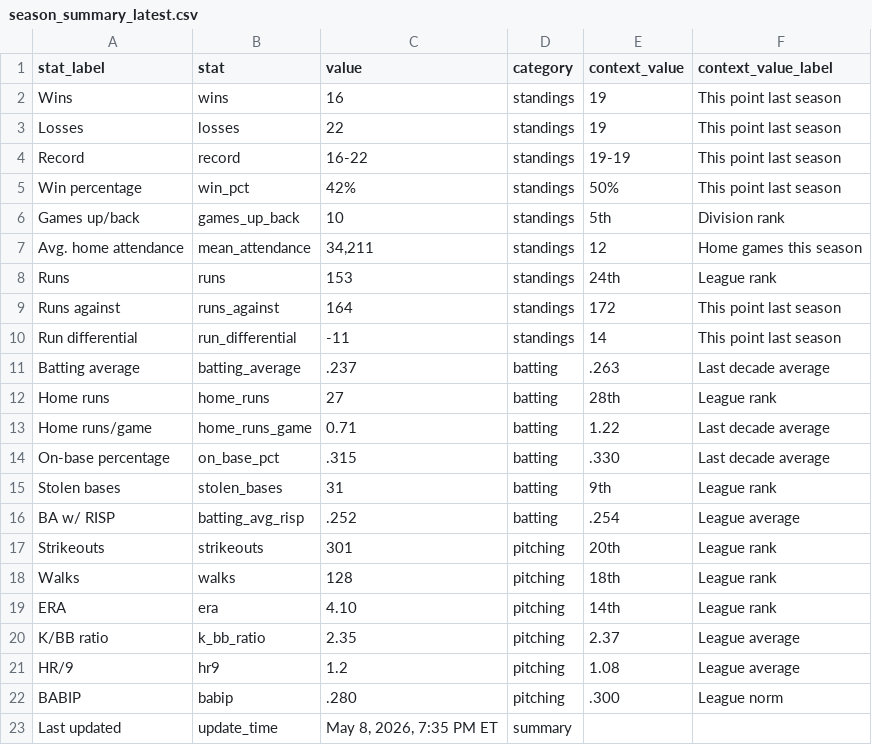
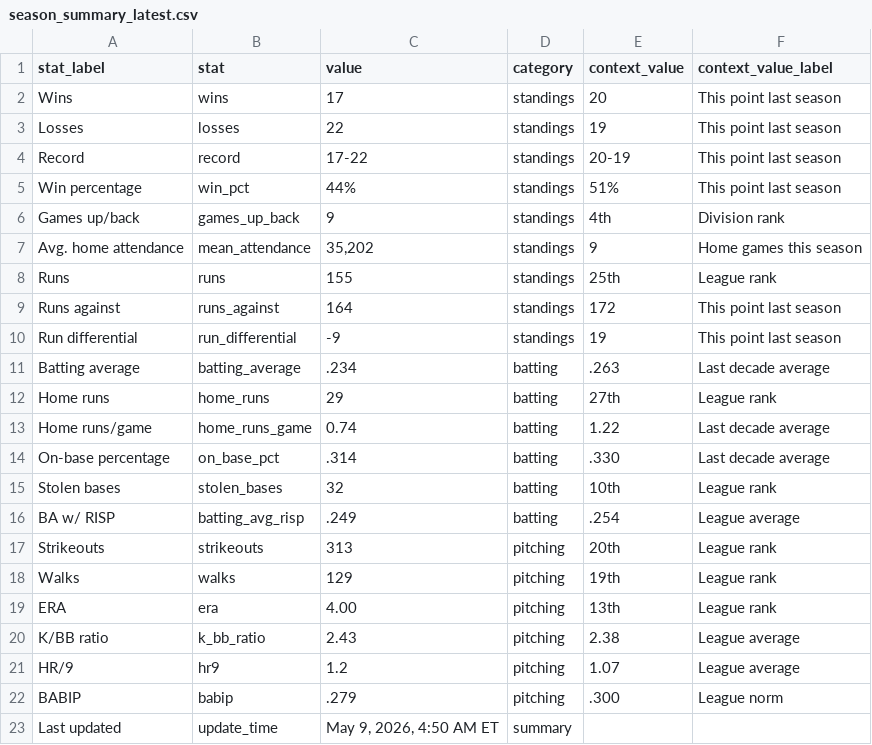
Before and after one commit to sogrady/redsox-bot, a CSV file: data/standings/season_summary_latest.csv, drawn as a sheet; only a part is shown; the diff covers the shown part only.

Commit message:
Automated update of Red Sox data, visuals

```diff
--- a/data/standings/season_summary_latest.csv
+++ b/data/standings/season_summary_latest.csv
@@ -1,23 +1,23 @@
 stat_label,stat,value,category,context_value,context_value_label
-Wins,wins,16,standings,19,This point last season
+Wins,wins,17,standings,20,This point last season
 Losses,losses,22,standings,19,This point last season
-Record,record,16-22,standings,19-19,This point last season
-Win percentage,win_pct,42%,standings,50%,This point last season
-Games up/back,games_up_back,10,standings,5th,Division rank
-Avg. home attendance,mean_attendance,"34,211",standings,12,Home games this season
-Runs,runs,153,standings,24th,League rank
+Record,record,17-22,standings,20-19,This point last season
+Win percentage,win_pct,44%,standings,51%,This point last season
+Games up/back,games_up_back,9,standings,4th,Division rank
+Avg. home attendance,mean_attendance,"35,202",standings,9,Home games this season
+Runs,runs,155,standings,25th,League rank
 Runs against,runs_against,164,standings,172,This point last season
-Run differential,run_differential,-11,standings,14,This point last season
-Batting average,batting_average,.237,batting,.263,Last decade average
-Home runs,home_runs,27,batting,28th,League rank
-Home runs/game,home_runs_game,0.71,batting,1.22,Last decade average
-On-base percentage,on_base_pct,.315,batting,.330,Last decade average
-Stolen bases,stolen_bases,31,batting,9th,League rank
-BA w/ RISP,batting_avg_risp,.252,batting,.254,League average
-Strikeouts,strikeouts,301,pitching,20th,League rank
-Walks,walks,128,pitching,18th,League rank
-ERA,era,4.10,pitching,14th,League rank
-K/BB ratio,k_bb_ratio,2.35,pitching,2.37,League average
-HR/9,hr9,1.2,pitching,1.08,League average
-BABIP,babip,.280,pitching,.300,League norm
-Last updated,update_time,"May 8, 2026, 7:35 PM ET",summary,,
+Run differential,run_differential,-9,standings,19,This point last season
+Batting average,batting_average,.234,batting,.263,Last decade average
+Home runs,home_runs,29,batting,27th,League rank
+Home runs/game,home_runs_game,0.74,batting,1.22,Last decade average
+On-base percentage,on_base_pct,.314,batting,.330,Last decade average
+Stolen bases,stolen_bases,32,batting,10th,League rank
+BA w/ RISP,batting_avg_risp,.249,batting,.254,League average
+Strikeouts,strikeouts,313,pitching,20th,League rank
+Walks,walks,129,pitching,19th,League rank
+ERA,era,4.00,pitching,13th,League rank
+K/BB ratio,k_bb_ratio,2.43,pitching,2.38,League average
+HR/9,hr9,1.2,pitching,1.07,League average
+BABIP,babip,.279,pitching,.300,League norm
+Last updated,update_time,"May 9, 2026, 4:50 AM ET",summary,,
```
Also changed, not shown: 2 edited cells elsewhere in this file, 7 other files.
